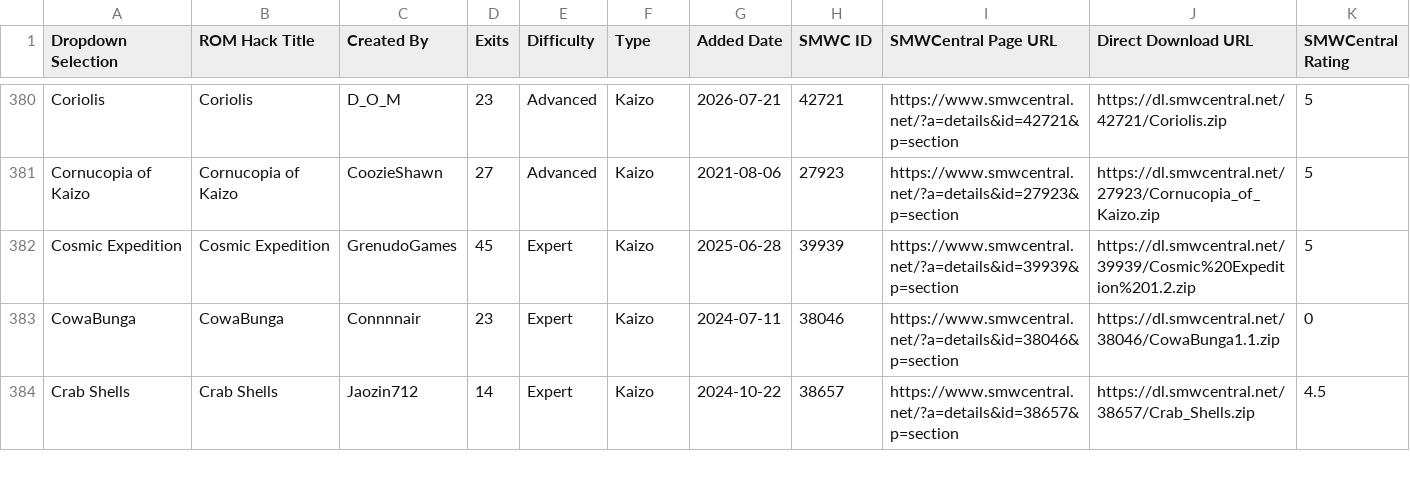
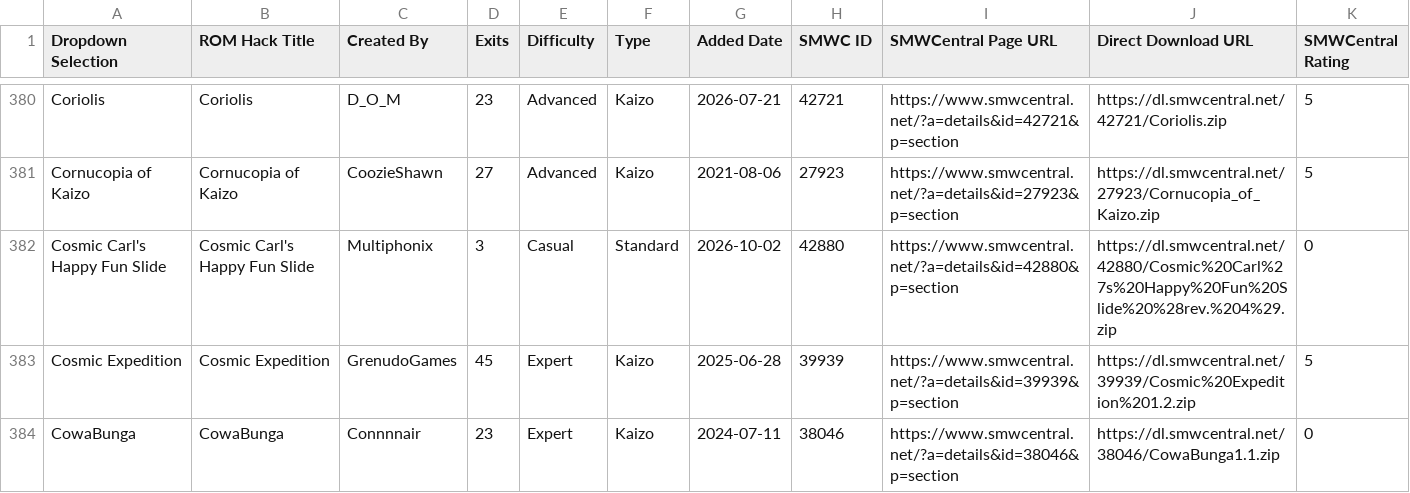
Before and after one commit to freddogg23/smwc_tracker, a CSV file: data/SMWCentral_All_Moderated_Hacks.csv, drawn as a sheet; only a part is shown, gaps mark what is left out; the shorter side is filled out with more unchanged rows; the diff covers the shown part only.

```diff
--- a/data/SMWCentral_All_Moderated_Hacks.csv
+++ b/data/SMWCentral_All_Moderated_Hacks.csv
@@ -381,2 +381,3 @@ Coriolis,Coriolis,D_O_M,23,Advanced,Kaizo,2026-07-21,42721,https://www.smwcentra
 Cornucopia of Kaizo,Cornucopia of Kaizo,CoozieShawn,27,Advanced,Kaizo,2021-08-06,27923,https://www.smwcentral.net/?a=details&id=27923&p=section,https://dl.smwcentral.net/27923/Cornucopia_of_Kaizo.zip,5
+Cosmic Carl's Happy Fun Slide,Cosmic Carl's Happy Fun Slide,Multiphonix,3,Casual,Standard,2026-10-02,42880,https://www.smwcentral.net/?a=details&id=42880&p=section,https://dl.smwcentral.net/42880/Cosmic%20Carl%27s%20Happy%20Fun%20Slide%20%28rev.%204%29.zip,0
 Cosmic Expedition,Cosmic Expedition,GrenudoGames,45,Expert,Kaizo,2025-06-28,39939,https://www.smwcentral.net/?a=details&id=39939&p=section,https://dl.smwcentral.net/39939/Cosmic%20Expedition%201.2.zip,5
```
Also changed, not shown: 13 edited cells elsewhere in this file, 3 other files.
